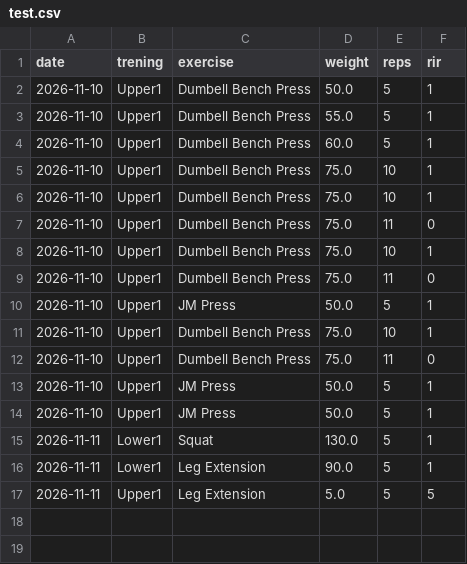
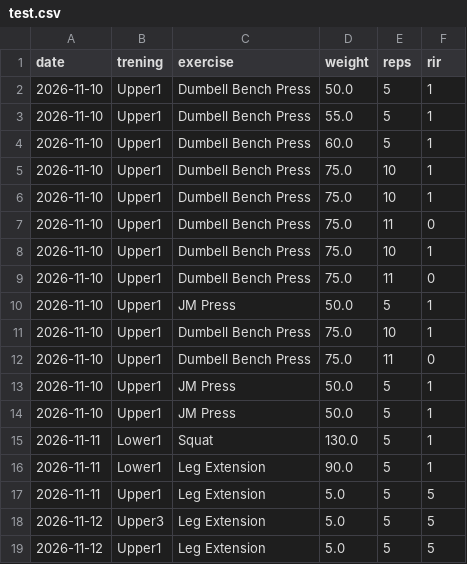
Before and after one commit to dawiidmmt/dziennik-treningow, a CSV file: test.csv, drawn as a sheet; the diff names each change by its address in the sheet, - before the commit and + after, or states it on an @@ line.

```diff
--- a/test.csv
+++ b/test.csv
+row 18: 2026-11-12 | Upper3 | Leg Extension | 5.0 | 5 | 5
+row 19: 2026-11-12 | Upper1 | Leg Extension | 5.0 | 5 | 5
```
Also changed, not shown: 2 other files.
